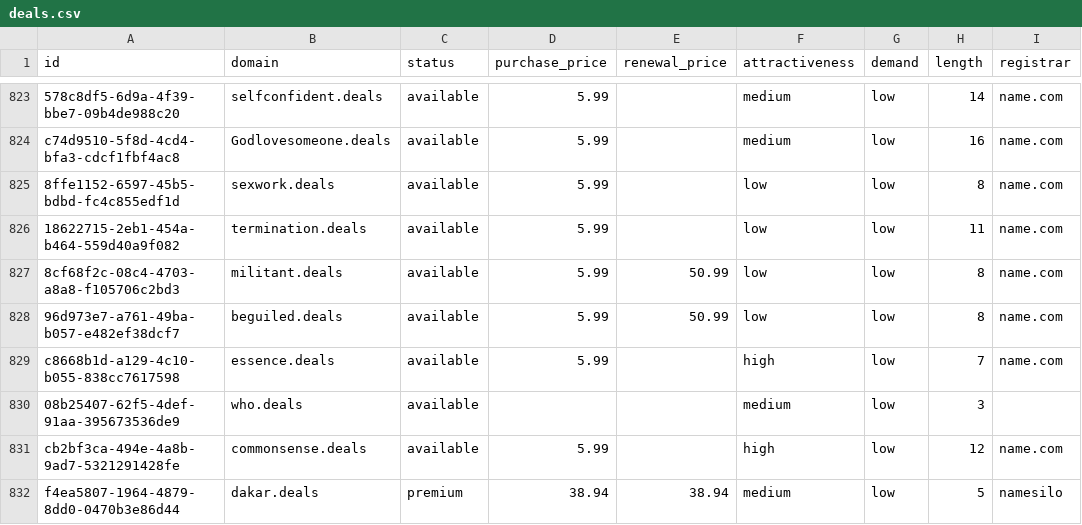
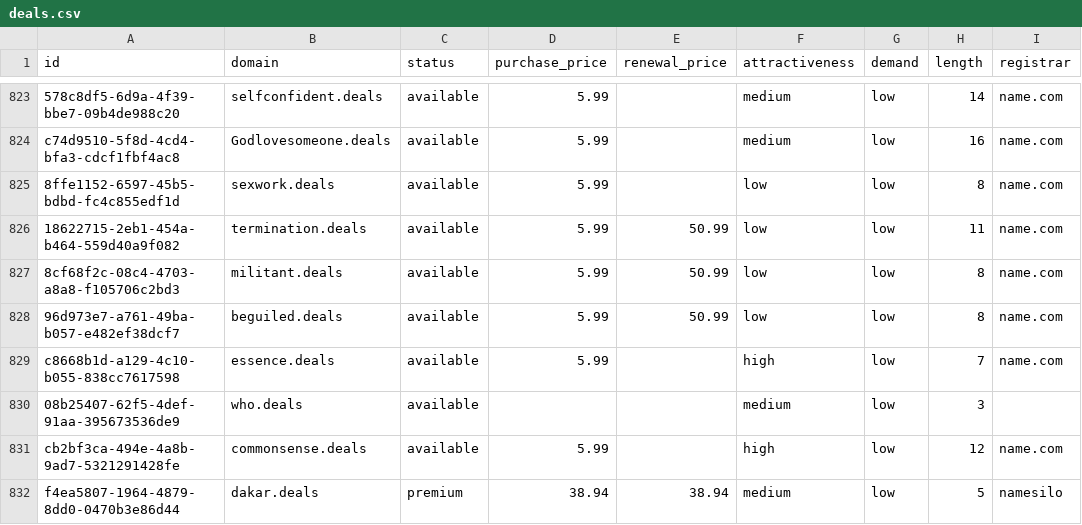
Before and after one commit to UniqueDomains/deals-oneword-domains, a CSV file: deals.csv, drawn as a sheet; only a part is shown, gaps mark what is left out; the diff names each change by its address in the sheet, - before the commit and + after, or states it on an @@ line.

Commit message:
Domains update

```diff
--- a/deals.csv
+++ b/deals.csv
-E826 (renewal_price): (empty)
+E826 (renewal_price): 50.99
```
Also changed, not shown: 4 other files.
